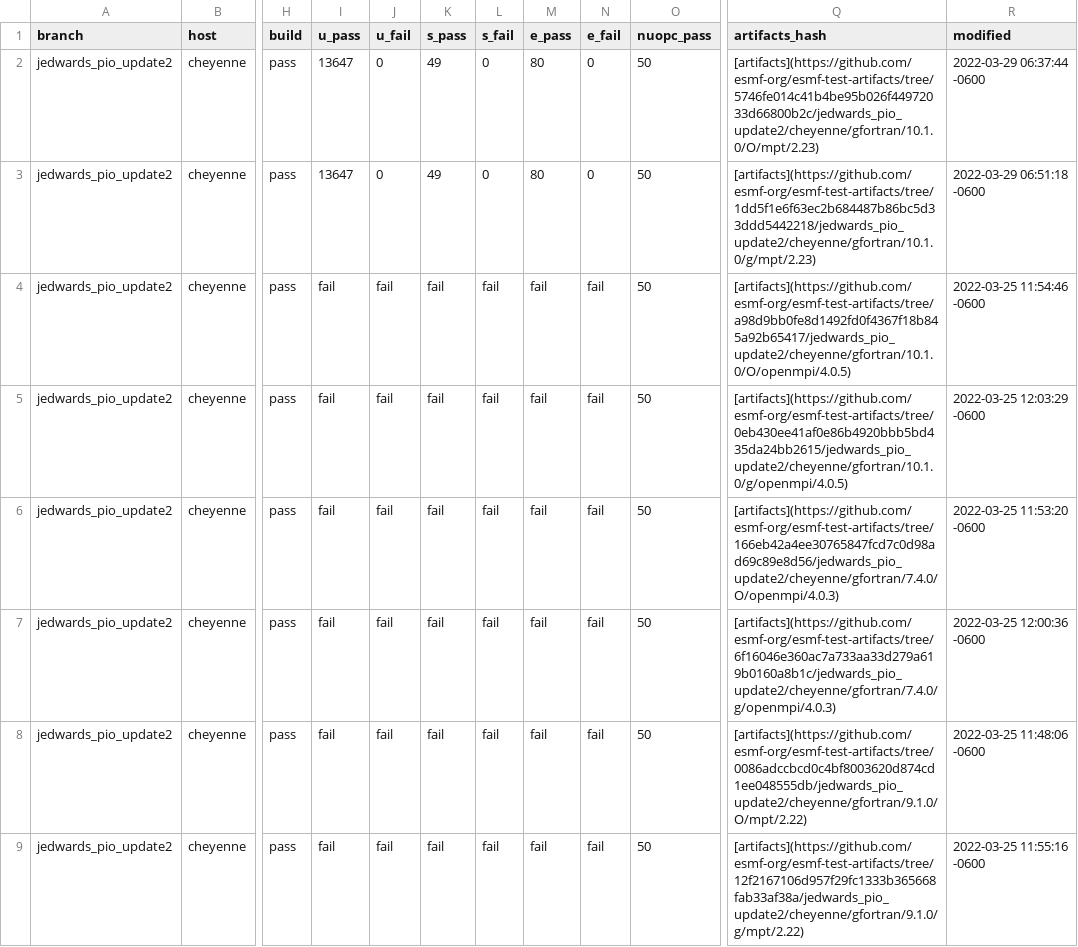
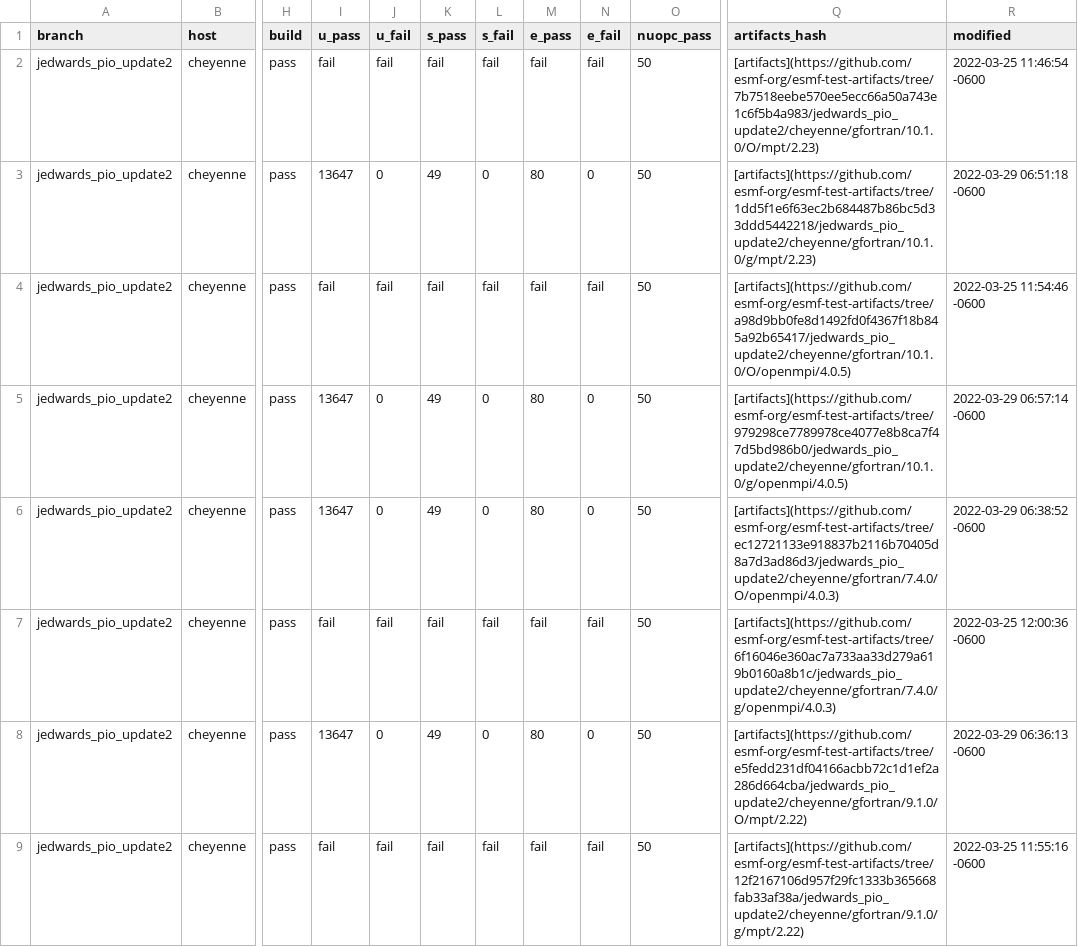
Before and after one commit to esmf-org/esmf-test-summary-2022-07, a CSV file: jedwards_pio_update2/v8.3.0b09-103-gbb860f2.csv, drawn as a sheet; only a part is shown, gaps mark what is left out; the diff covers the shown part only; the diff names each change by its address in the sheet, - before the commit and + after, or states it on an @@ line.

Commit message:
'updated summary for hash v8.3.0b09-103-gbb860f2 on jedwards/pio_update2'

```diff
--- a/jedwards_pio_update2/v8.3.0b09-103-gbb860f2.csv
+++ b/jedwards_pio_update2/v8.3.0b09-103-gbb860f2.csv
-I2 (u_pass): 13647
+I2 (u_pass): fail
-J2 (u_fail): 0
+J2 (u_fail): fail
-K2 (s_pass): 49
+K2 (s_pass): fail
-L2 (s_fail): 0
+L2 (s_fail): fail
-M2 (e_pass): 80
+M2 (e_pass): fail
-N2 (e_fail): 0
+N2 (e_fail): fail
-Q2 (artifacts_hash): [artifacts](https://github.com/esmf-org/esmf-test-artifacts/tree/5746fe014c41b4be95b026f44972033d66800b2c/jedwards_pio_update2/cheyenne/gfortran/10.1.0/O/mpt/2.23)
+Q2 (artifacts_hash): [artifacts](https://github.com/esmf-org/esmf-test-artifacts/tree/7b7518eebe570ee5ecc66a50a743e1c6f5b4a983/jedwards_pio_update2/cheyenne/gfortran/10.1.0/O/mpt/2.23)
-R2 (modified): 2022-03-29 06:37:44 -0600
+R2 (modified): 2022-03-25 11:46:54 -0600
-I5:I6 (u_pass): fail
+I5:I6 (u_pass): 13647
-J5:J6 (u_fail): fail
+J5:J6 (u_fail): 0
-K5:K6 (s_pass): fail
+K5:K6 (s_pass): 49
-L5:L6 (s_fail): fail
+L5:L6 (s_fail): 0
-M5:M6 (e_pass): fail
+M5:M6 (e_pass): 80
-N5:N6 (e_fail): fail
+N5:N6 (e_fail): 0
-Q5 (artifacts_hash): [artifacts](https://github.com/esmf-org/esmf-test-artifacts/tree/0eb430ee41af0e86b4920bbb5bd435da24bb2615/jedwards_pio_update2/cheyenne/gfortran/10.1.0/g/openmpi/4.0.5)
+Q5 (artifacts_hash): [artifacts](https://github.com/esmf-org/esmf-test-artifacts/tree/979298ce7789978ce4077e8b8ca7f47d5bd986b0/jedwards_pio_update2/cheyenne/gfortran/10.1.0/g/openmpi/4.0.5)
-R5 (modified): 2022-03-25 12:03:29 -0600
+R5 (modified): 2022-03-29 06:57:14 -0600
-Q6 (artifacts_hash): [artifacts](https://github.com/esmf-org/esmf-test-artifacts/tree/166eb42a4ee30765847fcd7c0d98ad69c89e8d56/jedwards_pio_update2/cheyenne/gfortran/7.4.0/O/openmpi/4.0.3)
+Q6 (artifacts_hash): [artifacts](https://github.com/esmf-org/esmf-test-artifacts/tree/ec12721133e918837b2116b70405d8a7d3ad86d3/jedwards_pio_update2/cheyenne/gfortran/7.4.0/O/openmpi/4.0.3)
-R6 (modified): 2022-03-25 11:53:20 -0600
+R6 (modified): 2022-03-29 06:38:52 -0600
-I8 (u_pass): fail
+I8 (u_pass): 13647
-J8 (u_fail): fail
+J8 (u_fail): 0
-K8 (s_pass): fail
+K8 (s_pass): 49
-L8 (s_fail): fail
+L8 (s_fail): 0
-M8 (e_pass): fail
+M8 (e_pass): 80
-N8 (e_fail): fail
+N8 (e_fail): 0
-Q8 (artifacts_hash): [artifacts](https://github.com/esmf-org/esmf-test-artifacts/tree/0086adccbcd0c4bf8003620d874cd1ee048555db/jedwards_pio_update2/cheyenne/gfortran/9.1.0/O/mpt/2.22)
+Q8 (artifacts_hash): [artifacts](https://github.com/esmf-org/esmf-test-artifacts/tree/e5fedd231df04166acbb72c1d1ef2a286d664cba/jedwards_pio_update2/cheyenne/gfortran/9.1.0/O/mpt/2.22)
-R8 (modified): 2022-03-25 11:48:06 -0600
+R8 (modified): 2022-03-29 06:36:13 -0600
```
Also changed, not shown: 24 edited cells elsewhere in this file, 2 other files.
